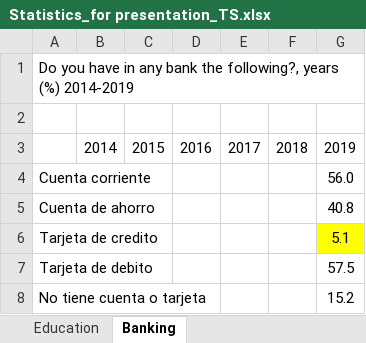
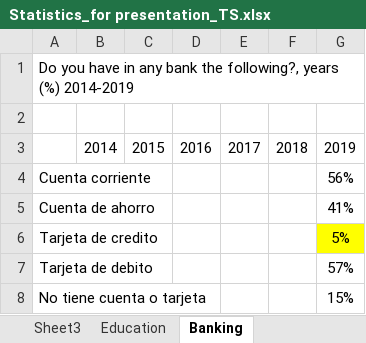
Before and after one commit to gdcaruso/VEN, an Excel workbook: data_management/management/2. harmonization/ENCOVI harmonization/Statistics_for presentation_TS.xlsx, sheet Banking, drawn as a sheet; values as stored, in another font and other column widths than the file's, no borders; charts and pictures not drawn; the diff names each change by its address in the sheet, - before the commit and + after, or states it on an @@ line.

```diff
--- a/data_management/management/2. harmonization/ENCOVI harmonization/Statistics_for presentation_TS.xlsx (sheet Banking)
+++ b/data_management/management/2. harmonization/ENCOVI harmonization/Statistics_for presentation_TS.xlsx (sheet Banking)
+sheet tab: Sheet3
-G4: 56.0
+G4: 56%
-G5: 40.8
+G5: 41%
-G6: 5.1
+G6: 5%
-G7: 57.5
+G7: 57%
-G8: 15.2
+G8: 15%
```
Also changed, not shown: sheet Dwelling and Durables, sheet Education, sheet Demographics, other sheet tabs, charts or pictures, 12 other files.
